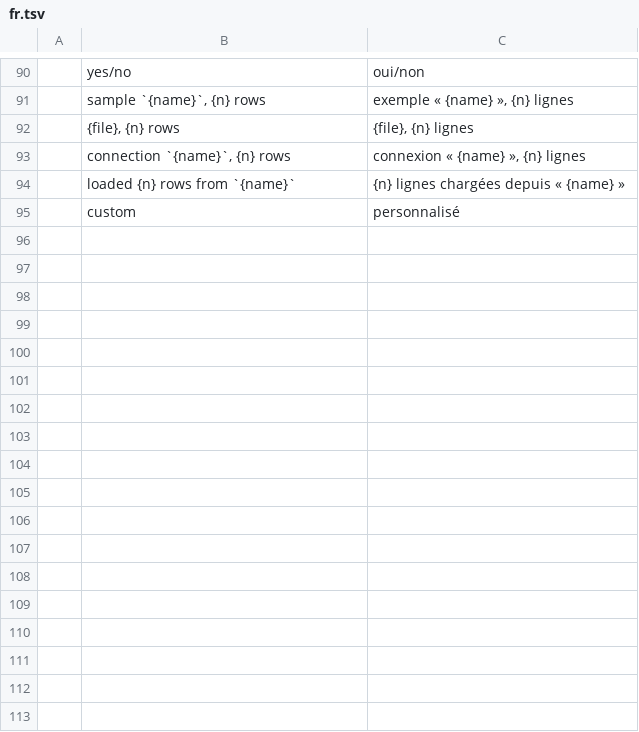
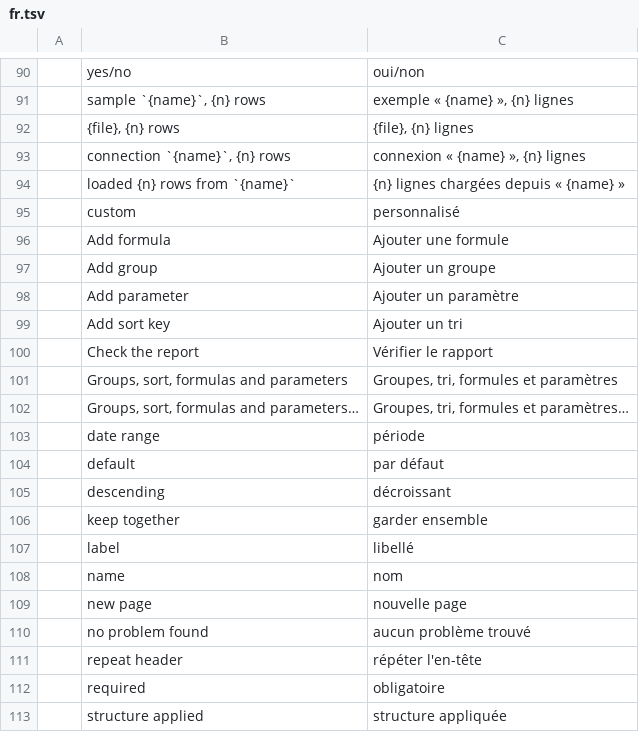
Before and after one commit to EtienneMonnier/reportcraft, a TSV file: i18n/fr.tsv, drawn as a sheet; only a part is shown, gaps mark what is left out.

```diff
--- a/i18n/fr.tsv
+++ b/i18n/fr.tsv
@@ -95 +95,19 @@
 	custom	personnalisé
+	Add formula	Ajouter une formule
+	Add group	Ajouter un groupe
+	Add parameter	Ajouter un paramètre
+	Add sort key	Ajouter un tri
+	Check the report	Vérifier le rapport
+	Groups, sort, formulas and parameters	Groupes, tri, formules et paramètres
+	Groups, sort, formulas and parameters…	Groupes, tri, formules et paramètres…
+	date range	période
+	default	par défaut
+	descending	décroissant
+	keep together	garder ensemble
+	label	libellé
+	name	nom
+	new page	nouvelle page
+	no problem found	aucun problème trouvé
+	repeat header	répéter l'en-tête
+	required	obligatoire
+	structure applied	structure appliquée
```
Also changed, not shown: 7 other files.
